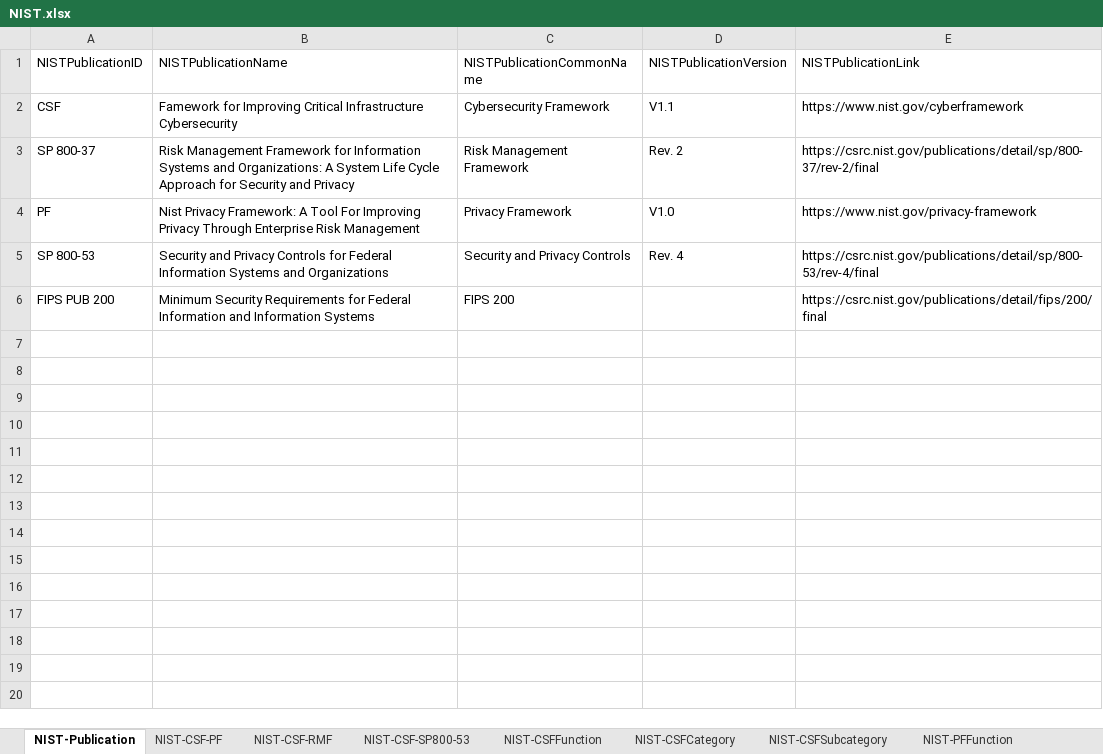
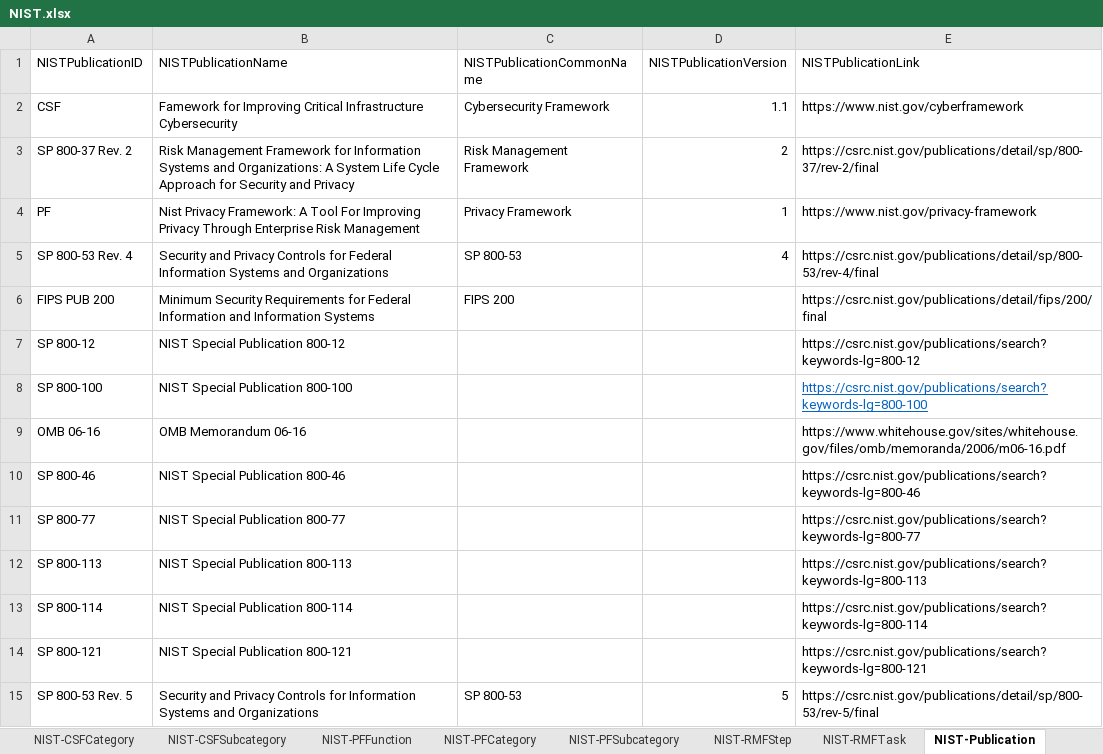
Before and after one commit to jburer/NIST-Crosswalks, an Excel workbook: NIST.xlsx, sheet NIST-Publication, drawn as a sheet; values as stored, in another font and other column widths than the file's, no borders; removed rows and columns are numbered as before the commit, all else as after; the diff names each change by its address in the sheet, - before the commit and + after, or states it on an @@ line.

```diff
--- a/NIST.xlsx (sheet NIST-Publication)
+++ b/NIST.xlsx (sheet NIST-Publication)
@@ sheet tab order changed: NIST-CSFCategory | NIST-CSFSubcategory | NIST-PFFunction | NIST-PFCategory | NIST-PFSubcategory | NIST-RMFStep | NIST-RMFTask | NIST-Publication @@
-D2 (NISTPublicationVersion): V1.1
+D2 (NISTPublicationVersion): 1.1
-A3 (NISTPublicationID): SP 800-37
+A3 (NISTPublicationID): SP 800-37 Rev. 2
-D3 (NISTPublicationVersion): Rev. 2
+D3 (NISTPublicationVersion): 2
-D4 (NISTPublicationVersion): V1.0
+D4 (NISTPublicationVersion): 1
-row 5: SP 800-53 | Security and Privacy Controls for Federal Information Systems and Organizations | Security and Privacy Controls | Rev. 4 | https://csrc.nist.gov/publications/detail/sp/800-53/rev-4/final
+row 5: SP 800-53 Rev. 4 | Security and Privacy Controls for Federal Information Systems and Organizations | SP 800-53 | 4 | https://csrc.nist.gov/publications/detail/sp/800-53/rev-4/final
+row 7: SP 800-12 | NIST Special Publication 800-12 |  |  | https://csrc.nist.gov/publications/search?keywords-lg=800-12
+row 8: SP 800-100 | NIST Special Publication 800-100 |  |  | https://csrc.nist.gov/publications/search?keywords-lg=800-100
+row 9: OMB 06-16 | OMB Memorandum 06-16 |  |  | https://www.whitehouse.gov/sites/whitehouse.gov/files/omb/memoranda/2006/m06-16.pdf
+row 10: SP 800-46 | NIST Special Publication 800-46 |  |  | https://csrc.nist.gov/publications/search?keywords-lg=800-46
+row 11: SP 800-77 | NIST Special Publication 800-77 |  |  | https://csrc.nist.gov/publications/search?keywords-lg=800-77
+row 12: SP 800-113 | NIST Special Publication 800-113 |  |  | https://csrc.nist.gov/publications/search?keywords-lg=800-113
+row 13: SP 800-114 | NIST Special Publication 800-114 |  |  | https://csrc.nist.gov/publications/search?keywords-lg=800-114
+row 14: SP 800-121 | NIST Special Publication 800-121 |  |  | https://csrc.nist.gov/publications/search?keywords-lg=800-121
+row 15: SP 800-53 Rev. 5 | Security and Privacy Controls for Information Systems and Organizations | SP 800-53 | 5 | https://csrc.nist.gov/publications/detail/sp/800-53/rev-5/final
```
Also changed, not shown: sheet NIST-SP800-53ControlDetailRelat, sheet NIST-SP800-53ControlDetail, sheet NIST-SP800-53ControlDetailSuppl, sheet NIST-RMFStep, sheet NIST-SP800-53ControlFamily, sheet NIST-SP800-53Control, 2 more sheets, other sheet tabs, 1 other file.
